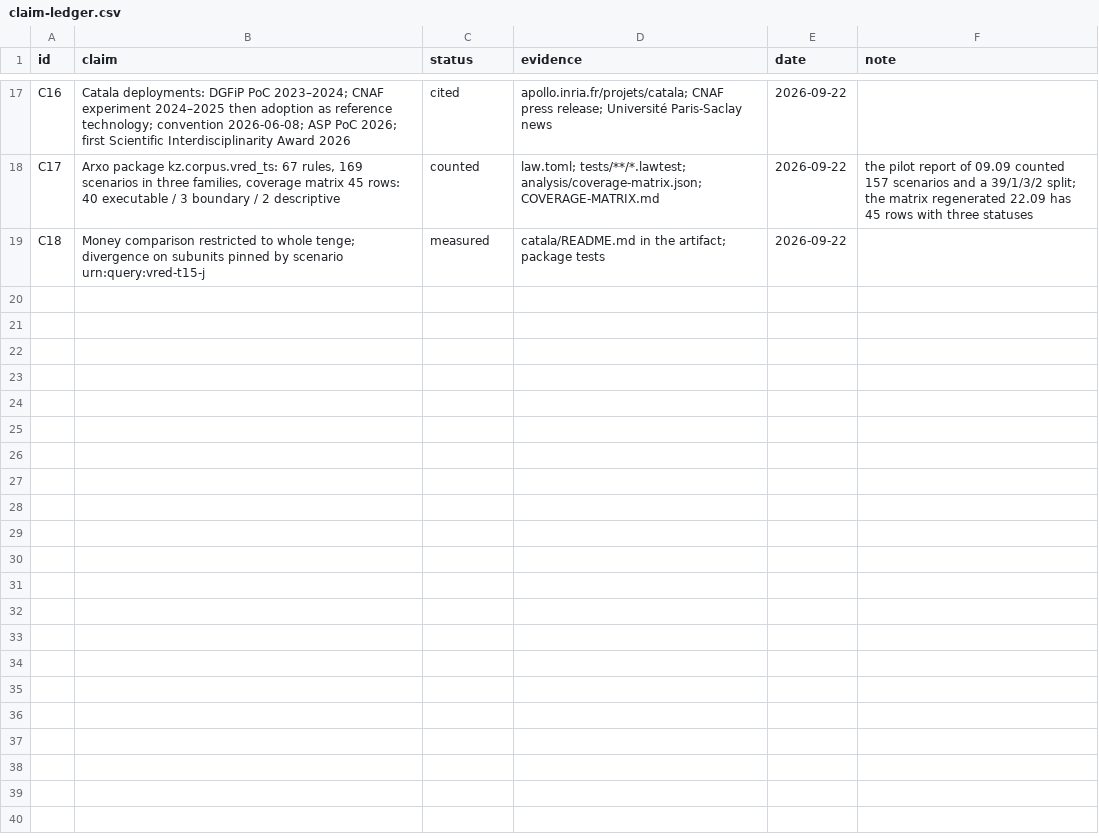
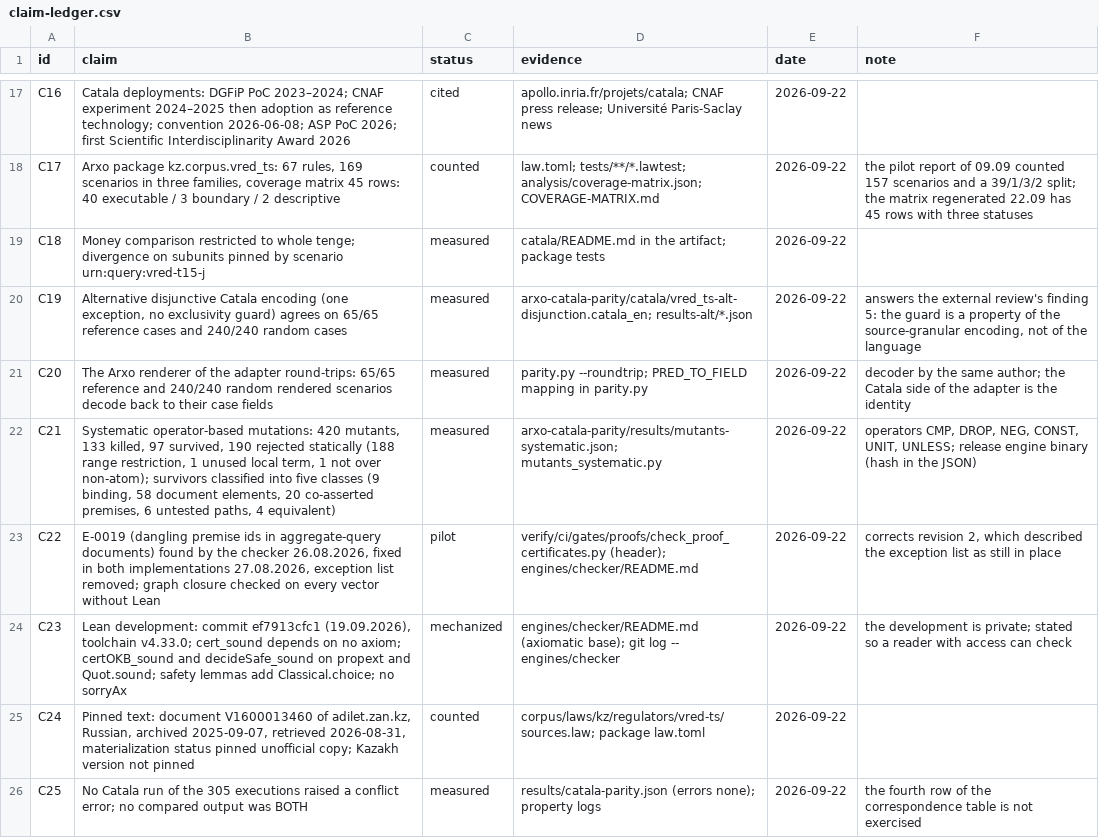
Before and after one commit to arxohq/arxo-catala-parity, a CSV file: docs/claim-ledger.csv, drawn as a sheet; only a part is shown, gaps mark what is left out; the diff names each change by its address in the sheet, - before the commit and + after, or states it on an @@ line.

```diff
--- a/docs/claim-ledger.csv
+++ b/docs/claim-ledger.csv
+row 20: C19 | Alternative disjunctive Catala encoding (one exception, no exclusivity guard) agrees on 65/65 reference cases and 240/240 random cases | measured | arxo-catala-parity/catala/vred_ts-alt-disjunction.catala_en; results-alt/*.json | 2026-09-22 | answers the external review's finding 5: the guard is a property of the source-granular encoding, not of the language
+row 21: C20 | The Arxo renderer of the adapter round-trips: 65/65 reference and 240/240 random rendered scenarios decode back to their case fields | measured | parity.py --roundtrip; PRED_TO_FIELD mapping in parity.py | 2026-09-22 | decoder by the same author; the Catala side of the adapter is the identity
+row 22: C21 | Systematic operator-based mutations: 420 mutants, 133 killed, 97 survived, 190 rejected statically (188 range restriction, 1 unused local term, 1 not over non-atom); survivors classified into five classes (9 binding, 58 document elements, 20 co-asserted premises, 6 untested paths, 4 equivalent) | measured | arxo-catala-parity/results/mutants-systematic.json; mutants_systematic.py | 2026-09-22 | operators CMP, DROP, NEG, CONST, UNIT, UNLESS; release engine binary (hash in the JSON)
+row 23: C22 | E-0019 (dangling premise ids in aggregate-query documents) found by the checker 26.08.2026, fixed in both implementations 27.08.2026, exception list removed; graph closure checked on every vector without Lean | pilot | verify/ci/gates/proofs/check_proof_certificates.py (header); engines/checker/README.md | 2026-09-22 | corrects revision 2, which described the exception list as still in place
+row 24: C23 | Lean development: commit ef7913cfc1 (19.09.2026), toolchain v4.33.0; cert_sound depends on no axiom; certOKB_sound and decideSafe_sound on propext and Quot.sound; safety lemmas add Classical.choice; no sorryAx | mechanized | engines/checker/README.md (axiomatic base); git log -- engines/checker | 2026-09-22 | the development is private; stated so a reader with access can check
+row 25: C24 | Pinned text: document V1600013460 of adilet.zan.kz, Russian, archived 2025-09-07, retrieved 2026-08-31, materialization status pinned unofficial copy; Kazakh version not pinned | counted | corpus/laws/kz/regulators/vred-ts/sources.law; package law.toml | 2026-09-22
+row 26: C25 | No Catala run of the 305 executions raised a conflict error; no compared output was BOTH | measured | results/catala-parity.json (errors none); property logs | 2026-09-22 | the fourth row of the correspondence table is not exercised
```
Also changed, not shown: 3 other files.
